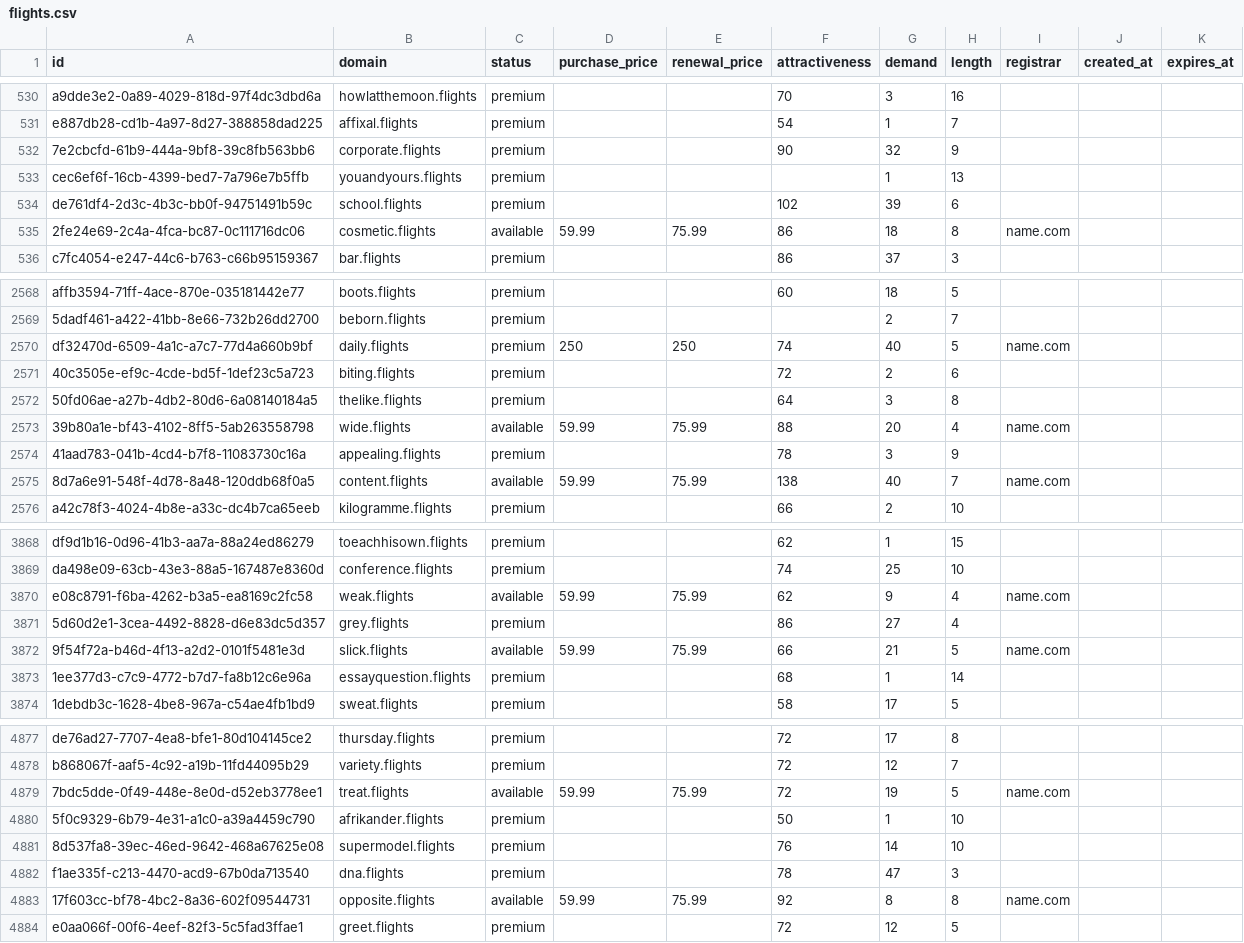
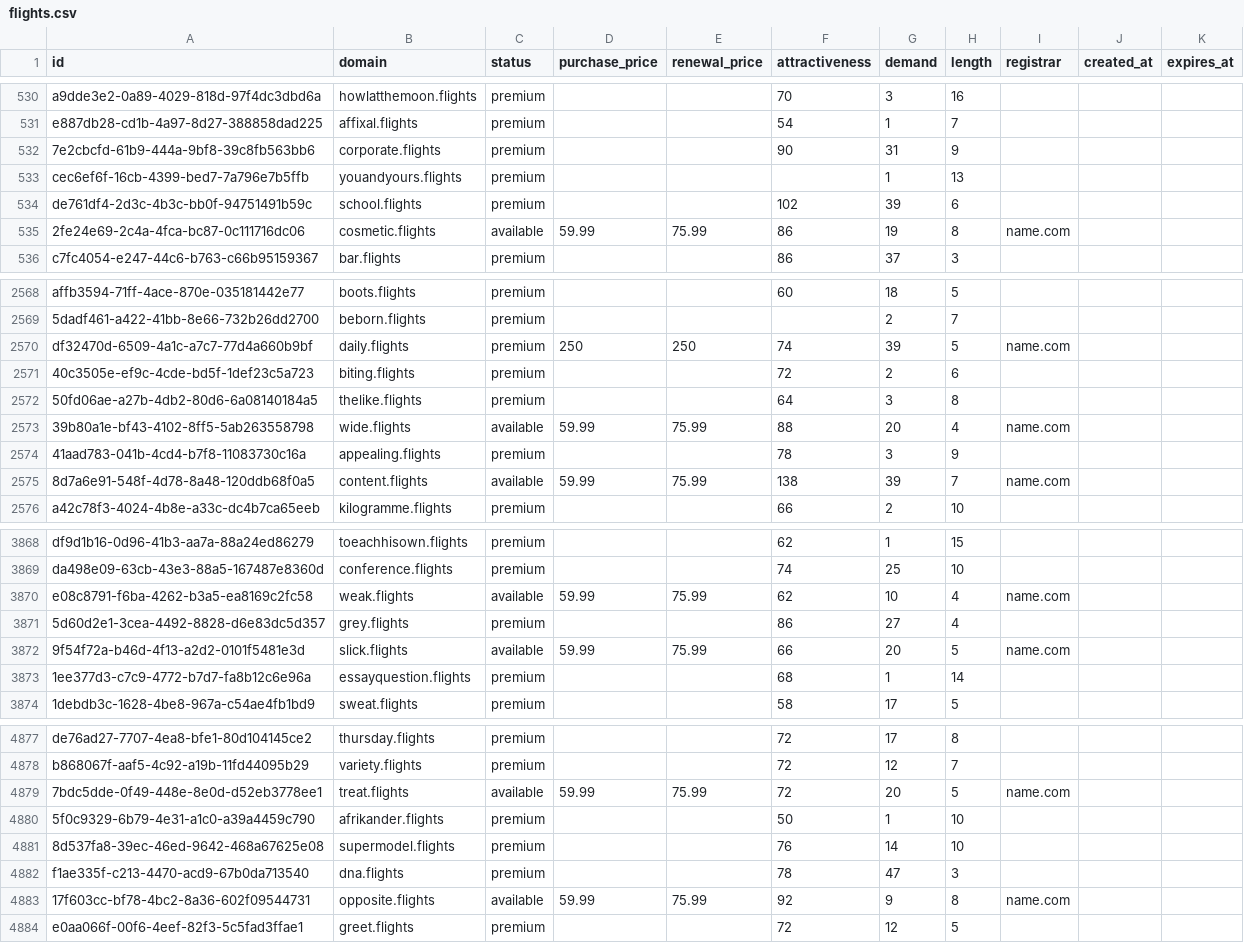
Before and after one commit to UniqueDomains/flights-oneword-domains, a CSV file: flights.csv, drawn as a sheet; only a part is shown, gaps mark what is left out; the diff covers the shown part only.

Commit message:
Domains update

```diff
--- a/flights.csv
+++ b/flights.csv
@@ -531,6 +531,6 @@ a9dde3e2-0a89-4029-818d-97f4dc3dbd6a,howlatthemoon.flights,premium,,,70,3,16,,,
 e887db28-cd1b-4a97-8d27-388858dad225,affixal.flights,premium,,,54,1,7,,,
-7e2cbcfd-61b9-444a-9bf8-39c8fb563bb6,corporate.flights,premium,,,90,32,9,,,
+7e2cbcfd-61b9-444a-9bf8-39c8fb563bb6,corporate.flights,premium,,,90,31,9,,,
 cec6ef6f-16cb-4399-bed7-7a796e7b5ffb,youandyours.flights,premium,,,,1,13,,,
 de761df4-2d3c-4b3c-bb0f-94751491b59c,school.flights,premium,,,102,39,6,,,
-2fe24e69-2c4a-4fca-bc87-0c111716dc06,cosmetic.flights,available,59.99,75.99,86,18,8,name.com,,
+2fe24e69-2c4a-4fca-bc87-0c111716dc06,cosmetic.flights,available,59.99,75.99,86,19,8,name.com,,
 c7fc4054-e247-44c6-b763-c66b95159367,bar.flights,premium,,,86,37,3,,,
@@ -2569,3 +2569,3 @@ affb3594-71ff-4ace-870e-035181442e77,boots.flights,premium,,,60,18,5,,,
 5dadf461-a422-41bb-8e66-732b26dd2700,beborn.flights,premium,,,,2,7,,,
-df32470d-6509-4a1c-a7c7-77d4a660b9bf,daily.flights,premium,250,250,74,40,5,name.com,,
+df32470d-6509-4a1c-a7c7-77d4a660b9bf,daily.flights,premium,250,250,74,39,5,name.com,,
 40c3505e-ef9c-4cde-bd5f-1def23c5a723,biting.flights,premium,,,72,2,6,,,
@@ -2574,3 +2574,3 @@ df32470d-6509-4a1c-a7c7-77d4a660b9bf,daily.flights,premium,250,250,74,40,5,name.
 41aad783-041b-4cd4-b7f8-11083730c16a,appealing.flights,premium,,,78,3,9,,,
-8d7a6e91-548f-4d78-8a48-120ddb68f0a5,content.flights,available,59.99,75.99,138,40,7,name.com,,
+8d7a6e91-548f-4d78-8a48-120ddb68f0a5,content.flights,available,59.99,75.99,138,39,7,name.com,,
 a42c78f3-4024-4b8e-a33c-dc4b7ca65eeb,kilogramme.flights,premium,,,66,2,10,,,
@@ -3869,5 +3869,5 @@ df9d1b16-0d96-41b3-aa7a-88a24ed86279,toeachhisown.flights,premium,,,62,1,15,,,
 da498e09-63cb-43e3-88a5-167487e8360d,conference.flights,premium,,,74,25,10,,,
-e08c8791-f6ba-4262-b3a5-ea8169c2fc58,weak.flights,available,59.99,75.99,62,9,4,name.com,,
+e08c8791-f6ba-4262-b3a5-ea8169c2fc58,weak.flights,available,59.99,75.99,62,10,4,name.com,,
 5d60d2e1-3cea-4492-8828-d6e83dc5d357,grey.flights,premium,,,86,27,4,,,
-9f54f72a-b46d-4f13-a2d2-0101f5481e3d,slick.flights,available,59.99,75.99,66,21,5,name.com,,
+9f54f72a-b46d-4f13-a2d2-0101f5481e3d,slick.flights,available,59.99,75.99,66,20,5,name.com,,
 1ee377d3-c7c9-4772-b7d7-fa8b12c6e96a,essayquestion.flights,premium,,,68,1,14,,,
@@ -4878,3 +4878,3 @@ de76ad27-7707-4ea8-bfe1-80d104145ce2,thursday.flights,premium,,,72,17,8,,,
 b868067f-aaf5-4c92-a19b-11fd44095b29,variety.flights,premium,,,72,12,7,,,
-7bdc5dde-0f49-448e-8e0d-d52eb3778ee1,treat.flights,available,59.99,75.99,72,19,5,name.com,,
+7bdc5dde-0f49-448e-8e0d-d52eb3778ee1,treat.flights,available,59.99,75.99,72,20,5,name.com,,
 5f0c9329-6b79-4e31-a1c0-a39a4459c790,afrikander.flights,premium,,,50,1,10,,,
@@ -4882,3 +4882,3 @@ b868067f-aaf5-4c92-a19b-11fd44095b29,variety.flights,premium,,,72,12,7,,,
 f1ae335f-c213-4470-acd9-67b0da713540,dna.flights,premium,,,78,47,3,,,
-17f603cc-bf78-4bc2-8a36-602f09544731,opposite.flights,available,59.99,75.99,92,8,8,name.com,,
+17f603cc-bf78-4bc2-8a36-602f09544731,opposite.flights,available,59.99,75.99,92,9,8,name.com,,
 e0aa066f-00f6-4eef-82f3-5c5fad3ffae1,greet.flights,premium,,,72,12,5,,,
```
Also changed, not shown: 87 edited cells elsewhere in this file, 2 other files.
